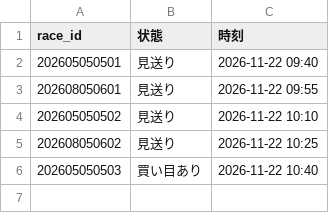
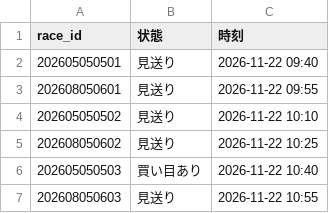
Before and after one commit to ojplmokn-rgb/keiba-auto, a CSV file: data/state/done_20261122.csv, drawn as a sheet.

```diff
--- a/data/state/done_20261122.csv
+++ b/data/state/done_20261122.csv
@@ -6 +6,2 @@
 202605050503,買い目あり,2026-11-22 10:40
+202608050603,見送り,2026-11-22 10:55
```
Also changed, not shown: 1 other file.
